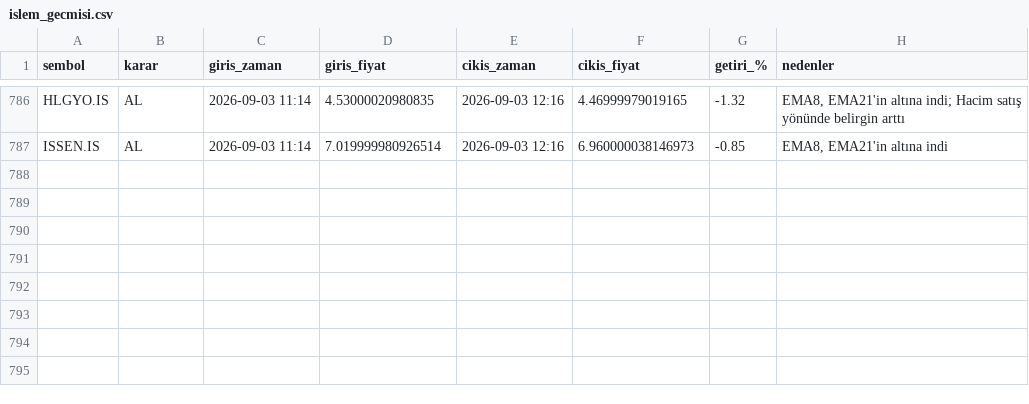
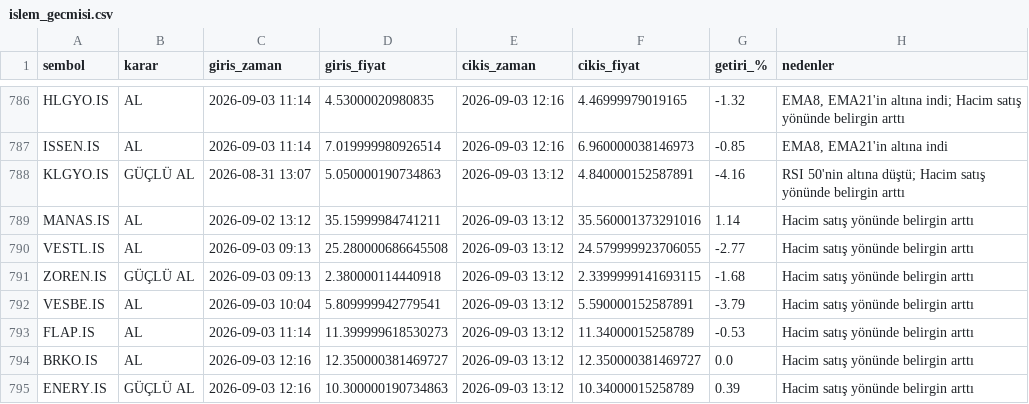
Before and after one commit to cotanakosmanbeyaz-droid/Hisse_arama, a CSV file: islem_gecmisi.csv, drawn as a sheet; only a part is shown, gaps mark what is left out.

```diff
--- a/islem_gecmisi.csv
+++ b/islem_gecmisi.csv
@@ -787 +787,9 @@ HLGYO.IS,AL,2026-09-03 11:14,4.53000020980835,2026-09-03 12:16,4.46999979019165,
 ISSEN.IS,AL,2026-09-03 11:14,7.019999980926514,2026-09-03 12:16,6.960000038146973,-0.85,"EMA8, EMA21'in altına indi"
+KLGYO.IS,GÜÇLÜ AL,2026-08-31 13:07,5.050000190734863,2026-09-03 13:12,4.840000152587891,-4.16,RSI 50'nin altına düştü; Hacim satış yönünde belirgin arttı
+MANAS.IS,AL,2026-09-02 13:12,35.15999984741211,2026-09-03 13:12,35.560001373291016,1.14,Hacim satış yönünde belirgin arttı
+VESTL.IS,AL,2026-09-03 09:13,25.280000686645508,2026-09-03 13:12,24.579999923706055,-2.77,Hacim satış yönünde belirgin arttı
+ZOREN.IS,GÜÇLÜ AL,2026-09-03 09:13,2.380000114440918,2026-09-03 13:12,2.3399999141693115,-1.68,Hacim satış yönünde belirgin arttı
+VESBE.IS,AL,2026-09-03 10:04,5.809999942779541,2026-09-03 13:12,5.590000152587891,-3.79,Hacim satış yönünde belirgin arttı
+FLAP.IS,AL,2026-09-03 11:14,11.399999618530273,2026-09-03 13:12,11.34000015258789,-0.53,Hacim satış yönünde belirgin arttı
+BRKO.IS,AL,2026-09-03 12:16,12.350000381469727,2026-09-03 13:12,12.350000381469727,0.0,Hacim satış yönünde belirgin arttı
+ENERY.IS,GÜÇLÜ AL,2026-09-03 12:16,10.300000190734863,2026-09-03 13:12,10.34000015258789,0.39,Hacim satış yönünde belirgin arttı
```
Also changed, not shown: 1 other file.
